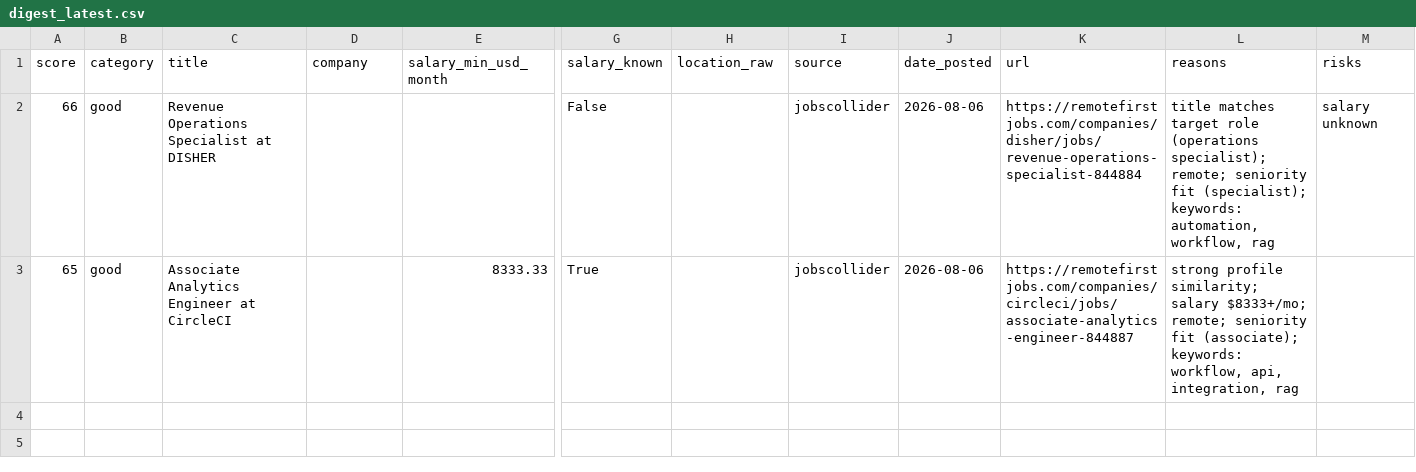
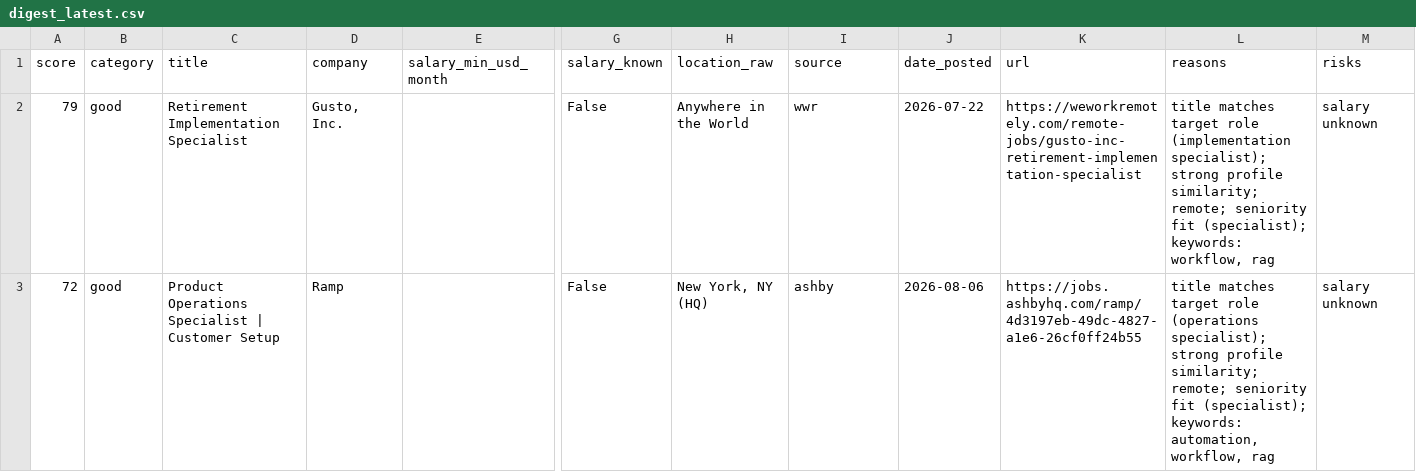
Before and after one commit to stardogsky/JOB_RADAR, a CSV file: data/digest_latest.csv, drawn as a sheet; only a part is shown, gaps mark what is left out; removed rows and columns are numbered as before the commit, all else as after; rows hold the shown columns only; the diff names each change by its address in the sheet, - before the commit and + after, or states it on an @@ line.

```diff
--- a/data/digest_latest.csv
+++ b/data/digest_latest.csv
+row 2: 79 | good | Retirement Implementation Specialist | Gusto, Inc. |  | False | Anywhere in the World | wwr | 2026-07-22 | https://weworkremotely.com/remote-jobs/gusto-inc-retirement-implementation-specialist | title matches target role (implementation specialist); strong profile similarity; remote; seniority fit (specialist); keywords: workflow, rag | salary unknown
-A3 (score): 66
+A3 (score): 72
-C3 (title): Revenue Operations Specialist at DISHER
+C3 (title): Product Operations Specialist | Customer Setup
-D3 (company): (empty)
+D3 (company): Ramp
-H3 (location_raw): (empty)
+H3 (location_raw): New York, NY (HQ)
-I3 (source): jobscollider
+I3 (source): ashby
-K3 (url): https://remotefirstjobs.com/companies/disher/jobs/revenue-operations-specialist-844884
+K3 (url): https://jobs.ashbyhq.com/ramp/4d3197eb-49dc-4827-a1e6-26cf0ff24b55
-L3 (reasons): …(operations specialist); remote; seniority…
+L3 (reasons): …(operations specialist); strong profile similarity; remote; seniority…
-row 3: 65 | good | Associate Analytics Engineer at CircleCI |  | 8333.33 | True |  | jobscollider | 2026-08-06 | https://remotefirstjobs.com/companies/circleci/jobs/associate-analytics-engineer-844887 | strong profile similarity; salary $8333+/mo; remote; seniority fit (associate); keywords: workflow, api, integration, rag
```
Also changed, not shown: 1 other file.
